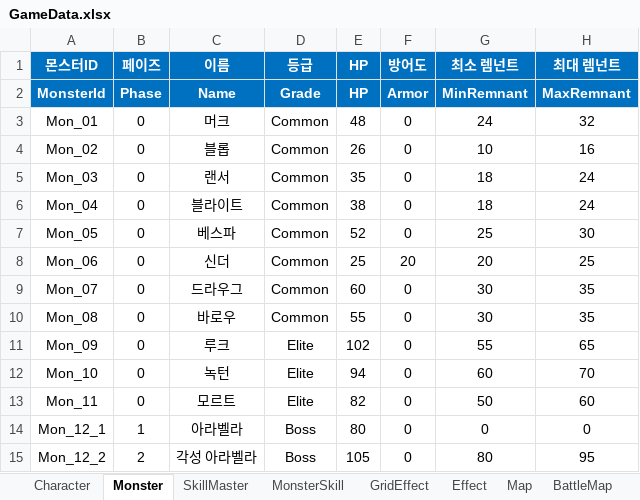
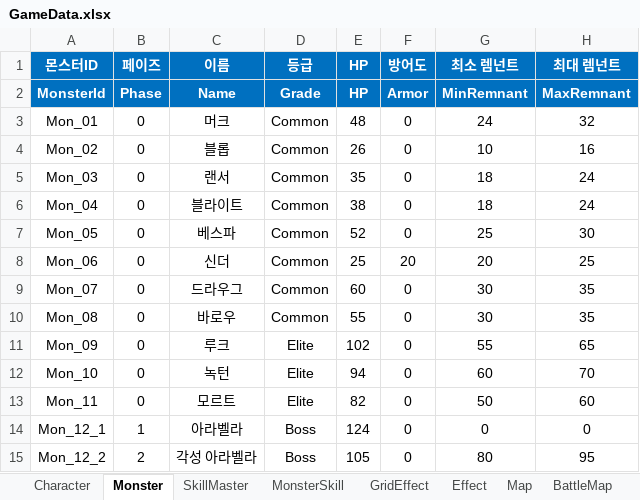
Before and after one commit to BIRANG22/RELIC, an Excel workbook: Assets/ExcelSource/GameData.xlsx, sheet Monster, drawn as a sheet; only a part is shown; values as stored, in another font and other column widths than the file's, no borders; the diff names each change by its address in the sheet, - before the commit and + after, or states it on an @@ line.

```diff
--- a/Assets/ExcelSource/GameData.xlsx (sheet Monster)
+++ b/Assets/ExcelSource/GameData.xlsx (sheet Monster)
-E14 (HP): 80
+E14 (HP): 124
```
Also changed, not shown: sheet Tutorial, Assets/ExcelSource/Localization.xlsx, 33 other files.
